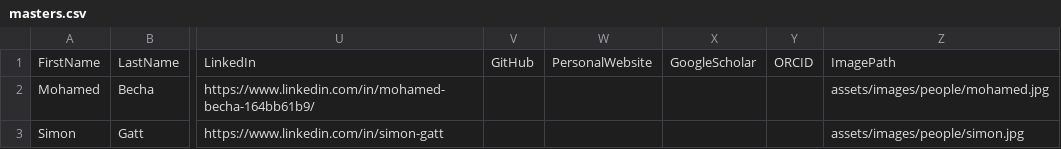
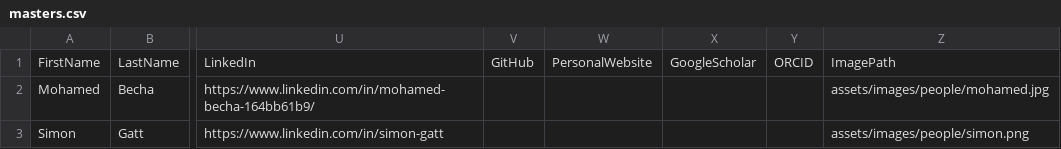
Before and after one commit to AISL-at-Imperial-College-London/AISL-at-Imperial-College-London.github.io, a CSV file: data/people/masters.csv, drawn as a sheet; only a part is shown, gaps mark what is left out; the diff names each change by its address in the sheet, - before the commit and + after, or states it on an @@ line.

Commit message:
fix image path

```diff
--- a/data/people/masters.csv
+++ b/data/people/masters.csv
-Z3: assets/images/people/simon.jpg
+Z3: assets/images/people/simon.png
```
